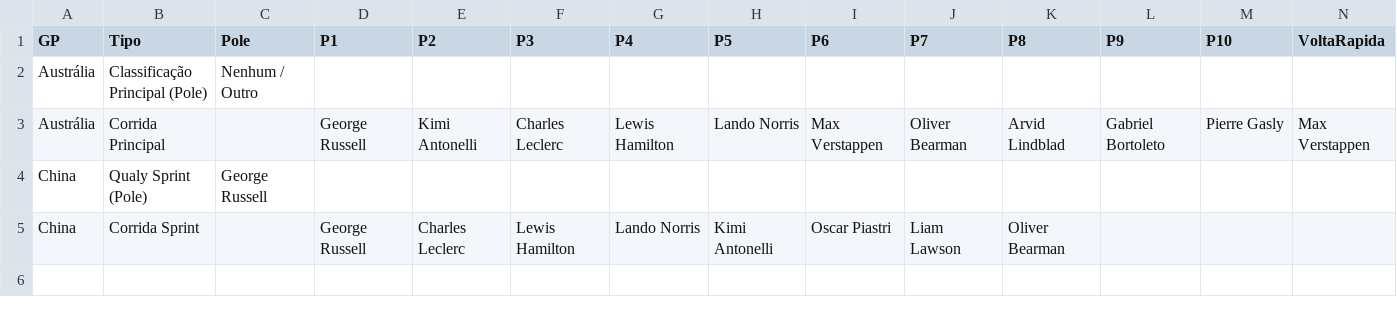
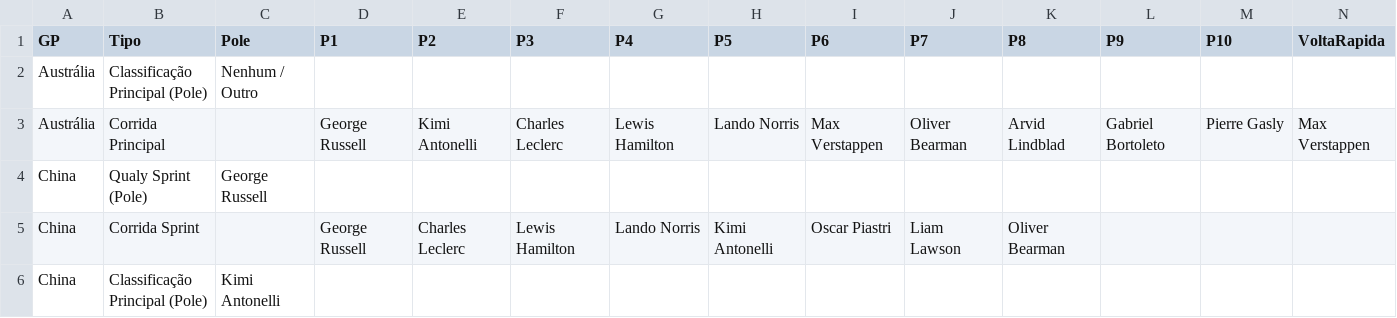
Before and after one commit to Brands14/bolao-f1-2026, a CSV file: gabaritos_permanentes_2026.csv, drawn as a sheet; only a part is shown; rows hold the shown columns only; the diff names each change by its address in the sheet, - before the commit and + after, or states it on an @@ line.

Commit message:
Atualizando registro no banco: gabaritos_permanentes_2026.csv

```diff
--- a/gabaritos_permanentes_2026.csv
+++ b/gabaritos_permanentes_2026.csv
+row 6: China | Classificação Principal (Pole) | Kimi Antonelli
```
